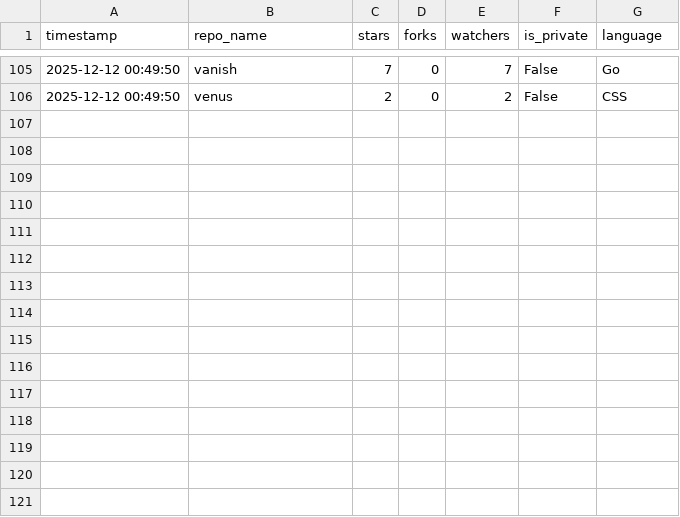
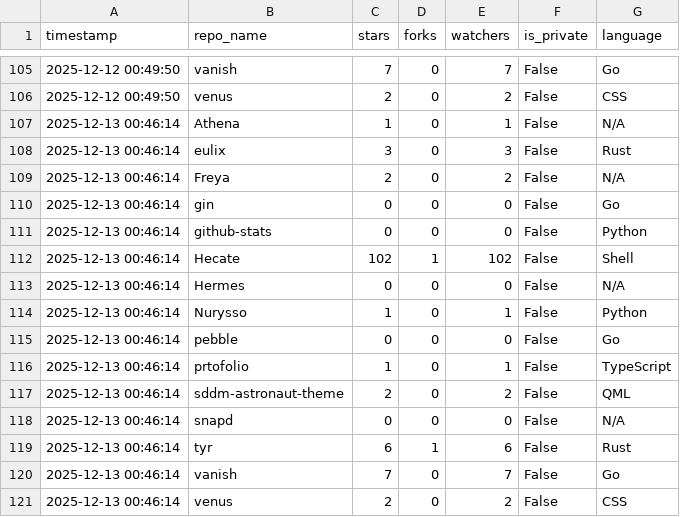
Before and after one commit to Nurysso/Nurysso, a CSV file: data/star_data.csv, drawn as a sheet; only a part is shown, gaps mark what is left out; the diff names each change by its address in the sheet, - before the commit and + after, or states it on an @@ line.

```diff
--- a/data/star_data.csv
+++ b/data/star_data.csv
+row 107: 2025-12-13 00:46:14 | Athena | 1 | 0 | 1 | False | N/A
+row 108: 2025-12-13 00:46:14 | eulix | 3 | 0 | 3 | False | Rust
+row 109: 2025-12-13 00:46:14 | Freya | 2 | 0 | 2 | False | N/A
+row 110: 2025-12-13 00:46:14 | gin | 0 | 0 | 0 | False | Go
+row 111: 2025-12-13 00:46:14 | github-stats | 0 | 0 | 0 | False | Python
+row 112: 2025-12-13 00:46:14 | Hecate | 102 | 1 | 102 | False | Shell
+row 113: 2025-12-13 00:46:14 | Hermes | 0 | 0 | 0 | False | N/A
+row 114: 2025-12-13 00:46:14 | Nurysso | 1 | 0 | 1 | False | Python
+row 115: 2025-12-13 00:46:14 | pebble | 0 | 0 | 0 | False | Go
+row 116: 2025-12-13 00:46:14 | prtofolio | 1 | 0 | 1 | False | TypeScript
+row 117: 2025-12-13 00:46:14 | sddm-astronaut-theme | 2 | 0 | 2 | False | QML
+row 118: 2025-12-13 00:46:14 | snapd | 0 | 0 | 0 | False | N/A
+row 119: 2025-12-13 00:46:14 | tyr | 6 | 1 | 6 | False | Rust
+row 120: 2025-12-13 00:46:14 | vanish | 7 | 0 | 7 | False | Go
+row 121: 2025-12-13 00:46:14 | venus | 2 | 0 | 2 | False | CSS
```
Also changed, not shown: 1 other file.
